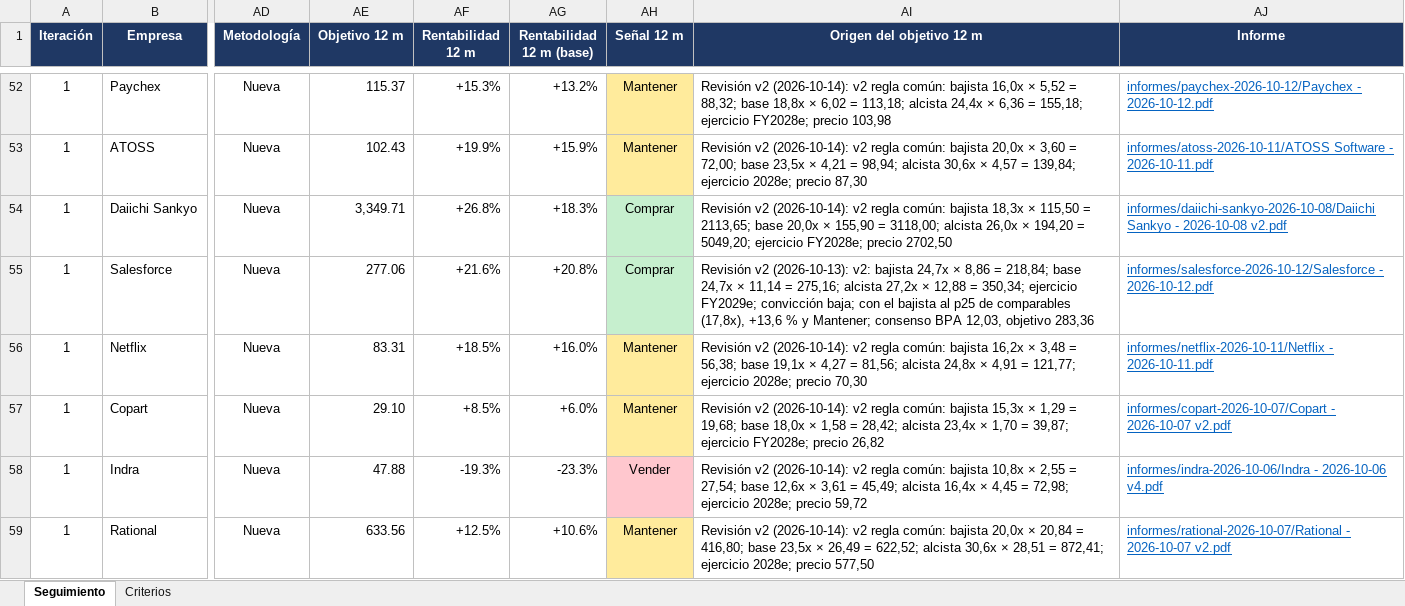
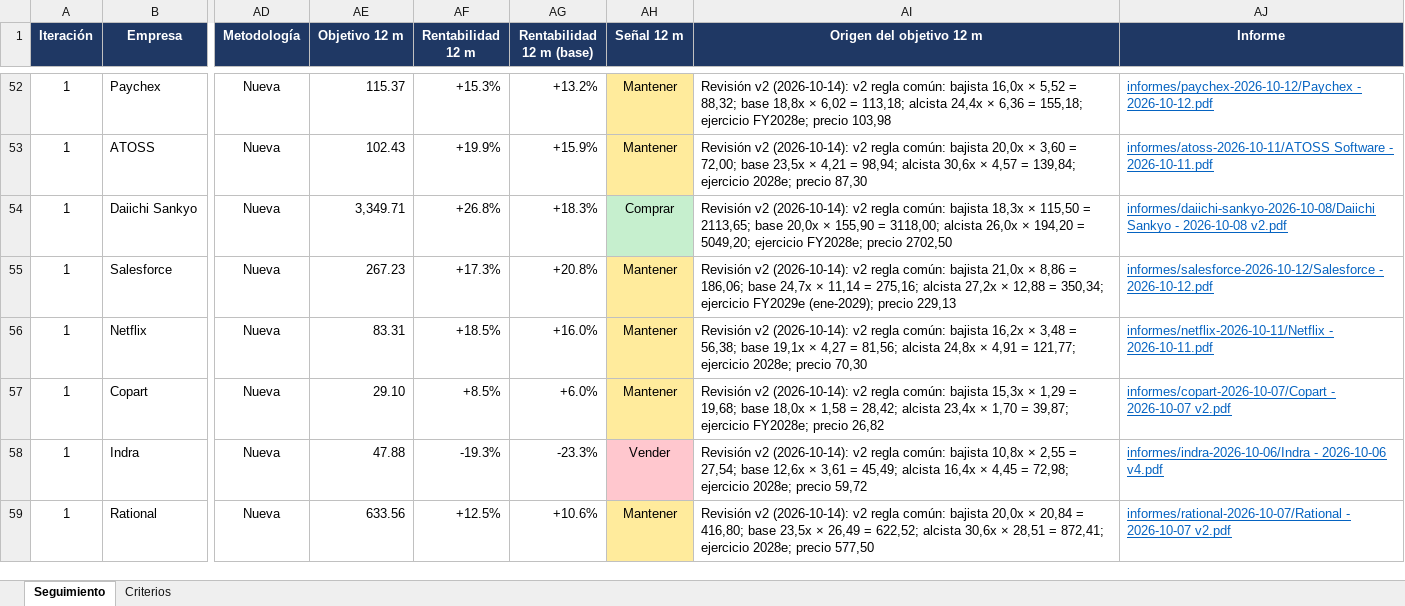
Before and after one commit to HotisS/analisis-inversion, an Excel workbook: seguimiento.xlsx, sheet Seguimiento, drawn as a sheet; only a part is shown, gaps mark what is left out; values as stored, in another font and other column widths than the file's, no borders; the diff covers the shown part only; the diff names each change by its address in the sheet, - before the commit and + after, or states it on an @@ line.

```diff
--- a/seguimiento.xlsx (sheet Seguimiento)
+++ b/seguimiento.xlsx (sheet Seguimiento)
-AE55 (Objetivo 12 m): 277.06
+AE55 (Objetivo 12 m): 267.23
-AF55 (Rentabilidad 12 m): +21.6%
+AF55 (Rentabilidad 12 m): +17.3%
-AH55 (Señal 12 m): Comprar
+AH55 (Señal 12 m): Mantener
-AH55 fill: #C6EFCE
+AH55 fill: #FFEB9C
-AI55 (Origen del objetivo 12 m): Revisión v2 (2026-10-13): v2: bajista 24,7x × 8,86 = 218,84; base 24,7x × 11,14 = 275,16; alcista 27,2x × 12,88 = 350,34; ejercicio FY2029e; convicción baja; con el bajista al p25 de comparables (17,8x), +13,6 % y Mantener; consenso BPA 12,03, objetivo 283,36
+AI55 (Origen del objetivo 12 m): Revisión v2 (2026-10-14): v2 regla común: bajista 21,0x × 8,86 = 186,06; base 24,7x × 11,14 = 275,16; alcista 27,2x × 12,88 = 350,34; ejercicio FY2029e (ene-2029); precio 229,13
```
Also changed, not shown: 9 edited cells and cell formats elsewhere in this sheet, 10 other files.
